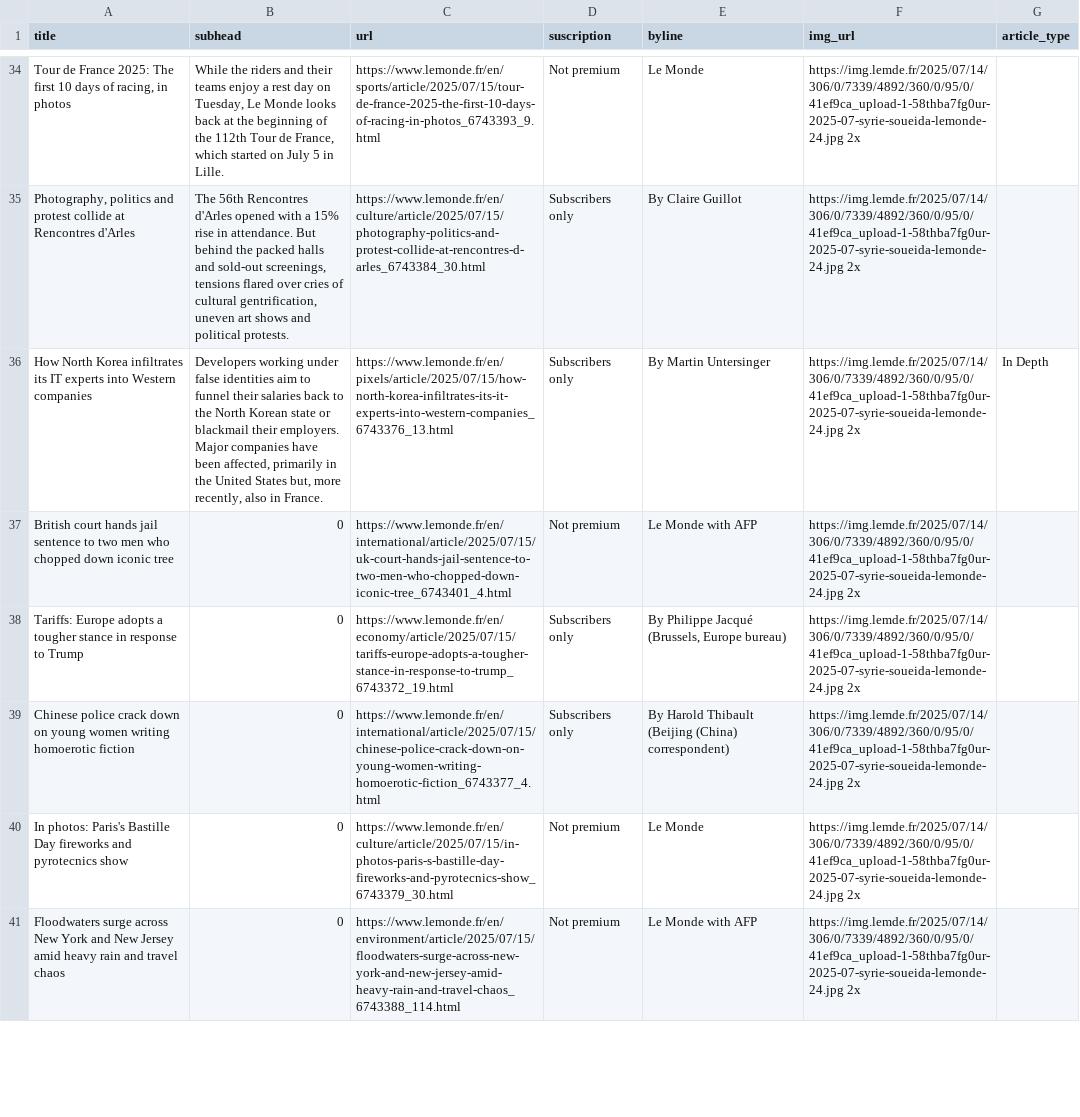
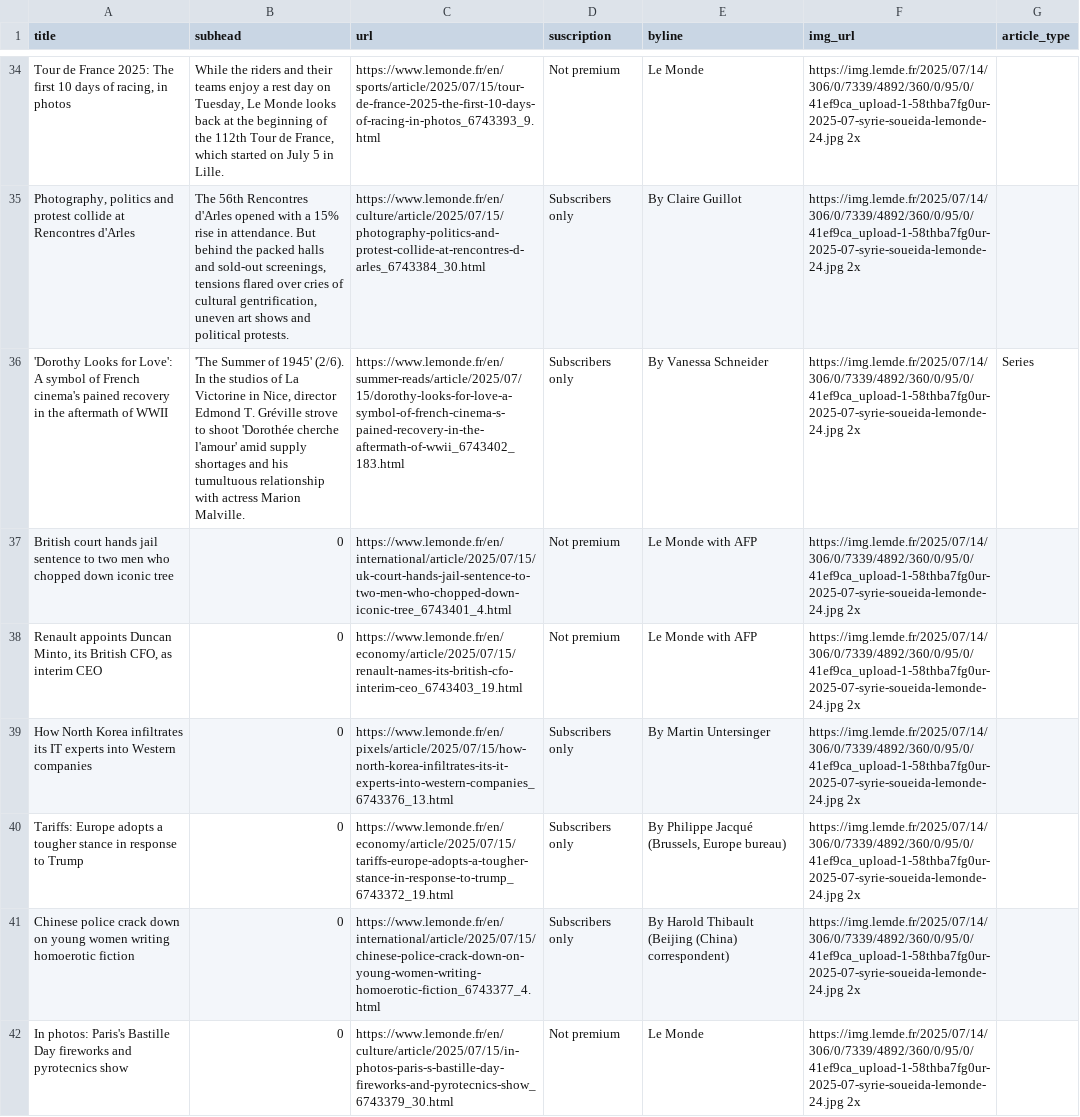
Before and after one commit to tefaceli/LEDE-homework-scraping, a CSV file: le_monde.csv, drawn as a sheet; only a part is shown, gaps mark what is left out; the shorter side is filled out with more unchanged rows; removed rows and columns are numbered as before the commit, all else as after; the diff covers the shown part only; the diff names each change by its address in the sheet, - before the commit and + after, or states it on an @@ line.

```diff
--- a/le_monde.csv
+++ b/le_monde.csv
-row 36: How North Korea infiltrates its IT experts into Western companies | Developers working under false identities aim to funnel their salaries back to the North Korean state or blackmail their employers. Major companies have been affected, primarily in the United States but, more recently, also in France. | https://www.lemonde.fr/en/pixels/article/2025/07/15/how-north-korea-infiltrates-its-it-experts-into-western-companies_6743376_13.html | Subscribers only | By Martin Untersinger | https://img.lemde.fr/2025/07/14/306/0/7339/4892/360/0/95/0/41ef9ca_upload-1-58thba7fg0ur-2025-07-syrie-soueida-lemonde-24.jpg 2x | In Depth
+row 36: 'Dorothy Looks for Love': A symbol of French cinema's pained recovery in the aftermath of WWII | 'The Summer of 1945' (2/6). In the studios of La Victorine in Nice, director Edmond T. Gréville strove to shoot 'Dorothée cherche l'amour' amid supply shortages and his tumultuous relationship with actress Marion Malville. | https://www.lemonde.fr/en/summer-reads/article/2025/07/15/dorothy-looks-for-love-a-symbol-of-french-cinema-s-pained-recovery-in-the-aftermath-of-wwii_6743402_183.html | Subscribers only | By Vanessa Schneider | https://img.lemde.fr/2025/07/14/306/0/7339/4892/360/0/95/0/41ef9ca_upload-1-58thba7fg0ur-2025-07-syrie-soueida-lemonde-24.jpg 2x | Series
+row 38: Renault appoints Duncan Minto, its British CFO, as interim CEO | 0 | https://www.lemonde.fr/en/economy/article/2025/07/15/renault-names-its-british-cfo-interim-ceo_6743403_19.html | Not premium | Le Monde with AFP | https://img.lemde.fr/2025/07/14/306/0/7339/4892/360/0/95/0/41ef9ca_upload-1-58thba7fg0ur-2025-07-syrie-soueida-lemonde-24.jpg 2x
+row 39: How North Korea infiltrates its IT experts into Western companies | 0 | https://www.lemonde.fr/en/pixels/article/2025/07/15/how-north-korea-infiltrates-its-it-experts-into-western-companies_6743376_13.html | Subscribers only | By Martin Untersinger | https://img.lemde.fr/2025/07/14/306/0/7339/4892/360/0/95/0/41ef9ca_upload-1-58thba7fg0ur-2025-07-syrie-soueida-lemonde-24.jpg 2x
```
Also changed, not shown: 3 added rows, 5 removed rows, 4 moved rows and 2 edited cells elsewhere in this file.
